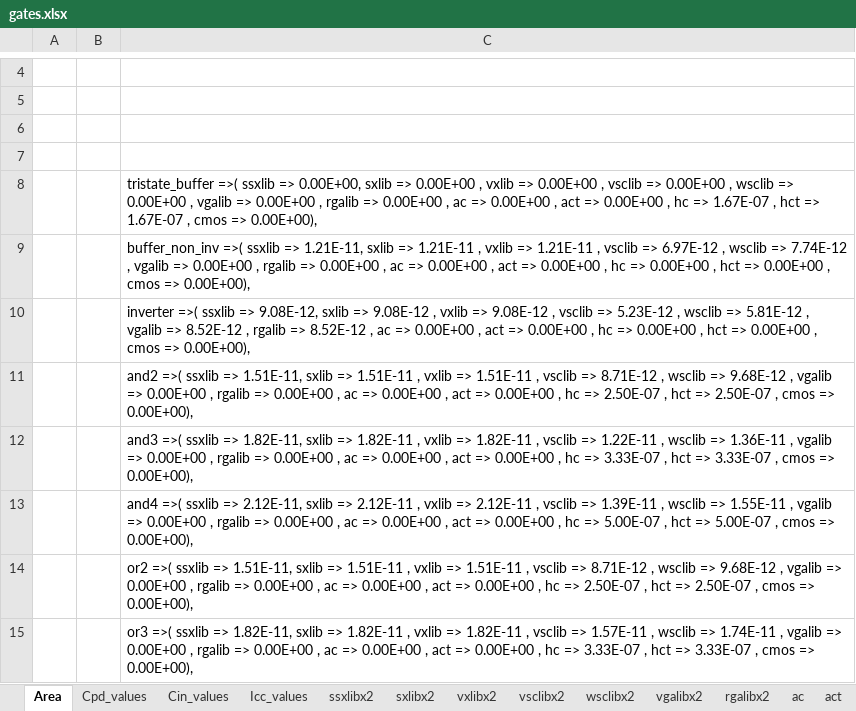
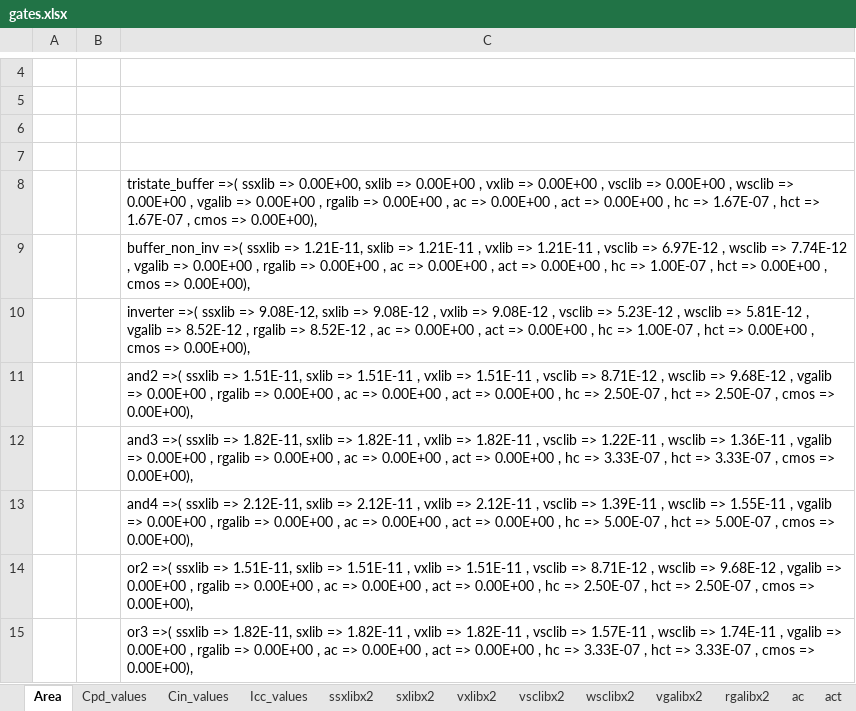
Before and after one commit to botondkirei/ELib, an Excel workbook: PAELib/VHDL/gates.xlsx, sheet Area, drawn as a sheet; only a part is shown, gaps mark what is left out; values as stored, in another font and other column widths than the file's, no borders; the diff names each change by its address in the sheet, - before the commit and + after, or states it on an @@ line.

```diff
--- a/PAELib/VHDL/gates.xlsx (sheet Area)
+++ b/PAELib/VHDL/gates.xlsx (sheet Area)
-C9: …hc => 0.00E+00 , hct…
+C9: …hc => 1.00E-07 , hct…
-C10: …hc => 0.00E+00 , hct…
+C10: …hc => 1.00E-07 , hct…
```
Also changed, not shown: sheet Icc_values, sheet hc, 9 other files.
